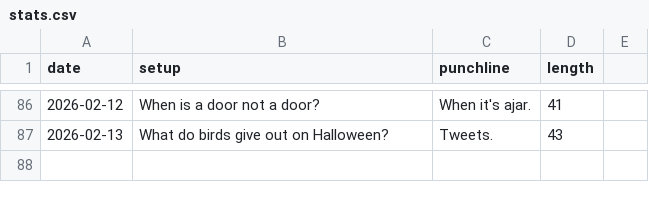
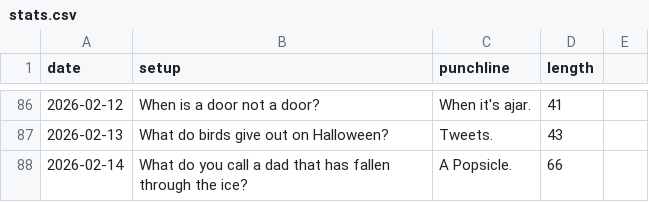
Before and after one commit to onFilm/onFilm, a CSV file: jokes/stats.csv, drawn as a sheet; only a part is shown, gaps mark what is left out; the diff names each change by its address in the sheet, - before the commit and + after, or states it on an @@ line.

```diff
--- a/jokes/stats.csv
+++ b/jokes/stats.csv
+row 88: 2026-02-14 | What do you call a dad that has fallen through the ice? | A Popsicle. | 66
```
Also changed, not shown: 2 other files.
